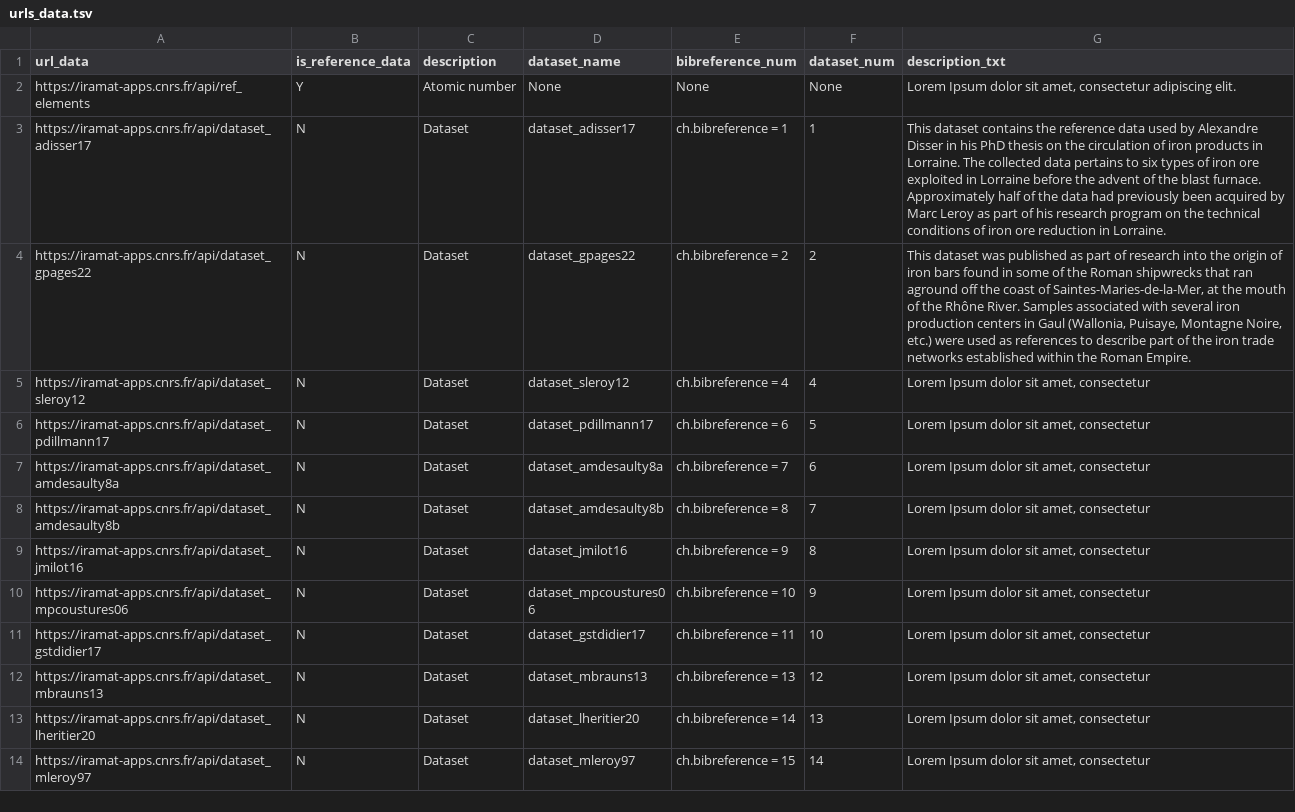
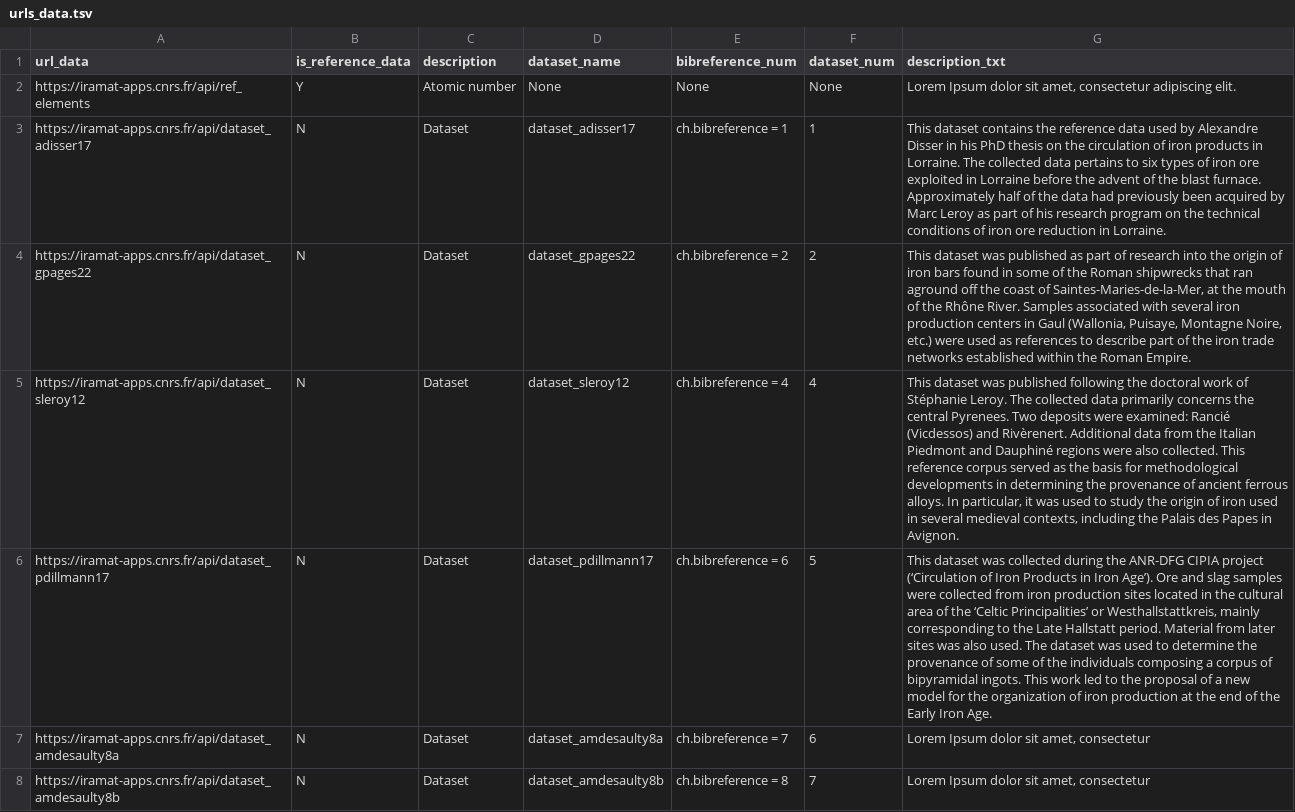
Before and after one commit to iramat/chips, a TSV file: static/data/urls_data.tsv, drawn as a sheet; only a part is shown; the shorter side is filled out with more unchanged rows; the diff names each change by its address in the sheet, - before the commit and + after, or states it on an @@ line.

Commit message:
Update urls_data.tsv

```diff
--- a/static/data/urls_data.tsv
+++ b/static/data/urls_data.tsv
-G5 (description_txt): Lorem Ipsum dolor sit amet, consectetur
+G5 (description_txt): This dataset was published following the doctoral work of Stéphanie Leroy. The collected data primarily concerns the central Pyrenees. Two deposits were examined: Rancié (Vicdessos) and Rivèrenert. Additional data from the Italian Piedmont and Dauphiné regions were also collected. This reference corpus served as the basis for methodological developments in determining the provenance of ancient ferrous alloys. In particular, it was used to study the origin of iron used in several medieval contexts, including the Palais des Papes in Avignon.
-G6 (description_txt): Lorem Ipsum dolor sit amet, consectetur
+G6 (description_txt): This dataset was collected during the ANR-DFG CIPIA project (‘Circulation of Iron Products in Iron Age’). Ore and slag samples were collected from iron production sites located in the cultural area of the ‘Celtic Principalities’ or Westhallstattkreis, mainly corresponding to the Late Hallstatt period. Material from later sites was also used. The dataset was used to determine the provenance of some of the individuals composing a corpus of bipyramidal ingots. This work led to the proposal of a new model for the organization of iron production at the end of the Early Iron Age.
```
